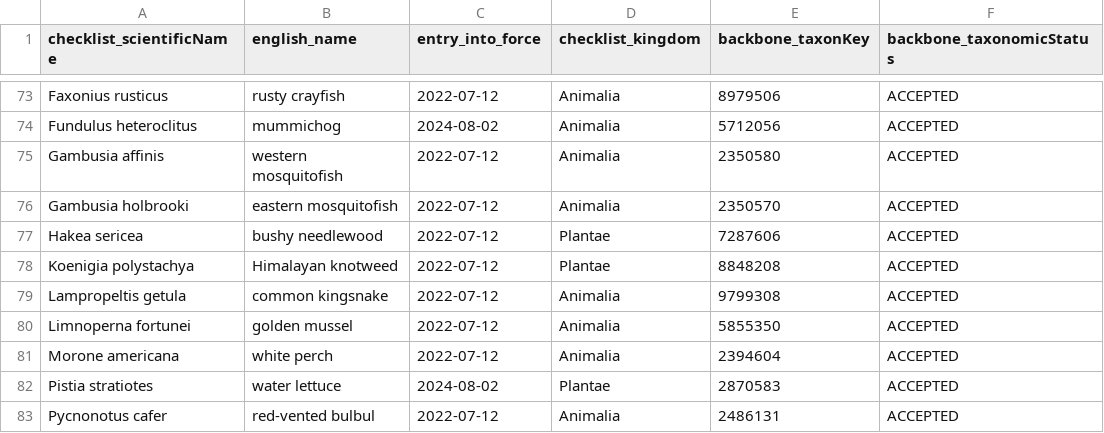
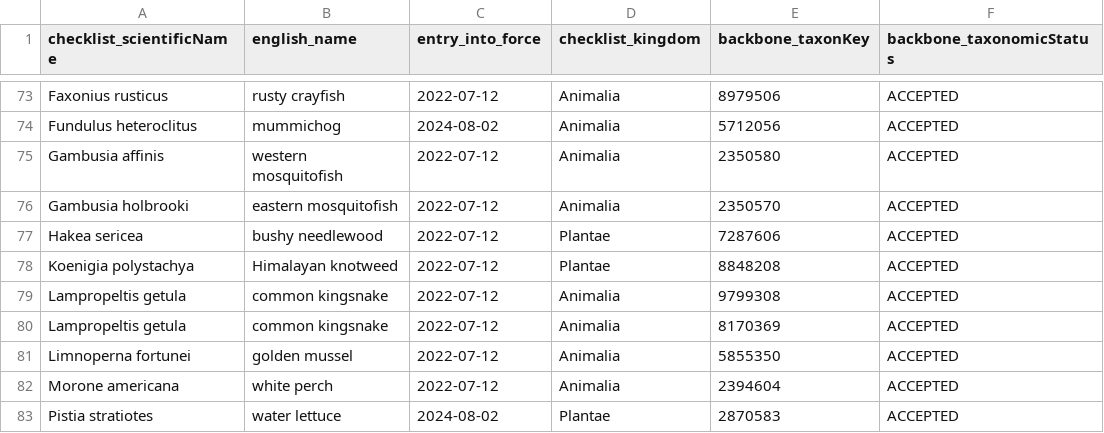
Before and after one commit to trias-project/indicators, a TSV file: data/input/eu_concern_species.tsv, drawn as a sheet; only a part is shown, gaps mark what is left out; the shorter side is filled out with more unchanged rows; the diff names each change by its address in the sheet, - before the commit and + after, or states it on an @@ line.

Commit message:
adapt list for Lampropeltis
adaptation to have this subspecies also in the baseline exercise

```diff
--- a/data/input/eu_concern_species.tsv
+++ b/data/input/eu_concern_species.tsv
+row 80: Lampropeltis getula | common kingsnake | 2022-07-12 | Animalia | 8170369 | ACCEPTED
```
